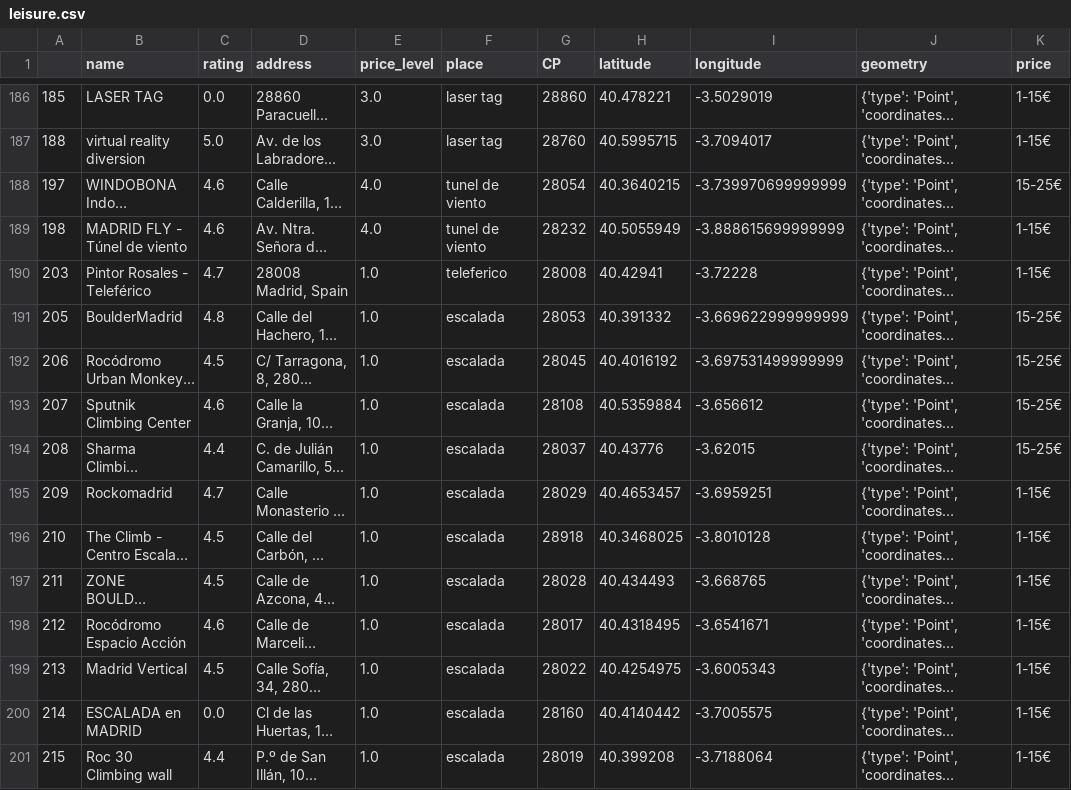
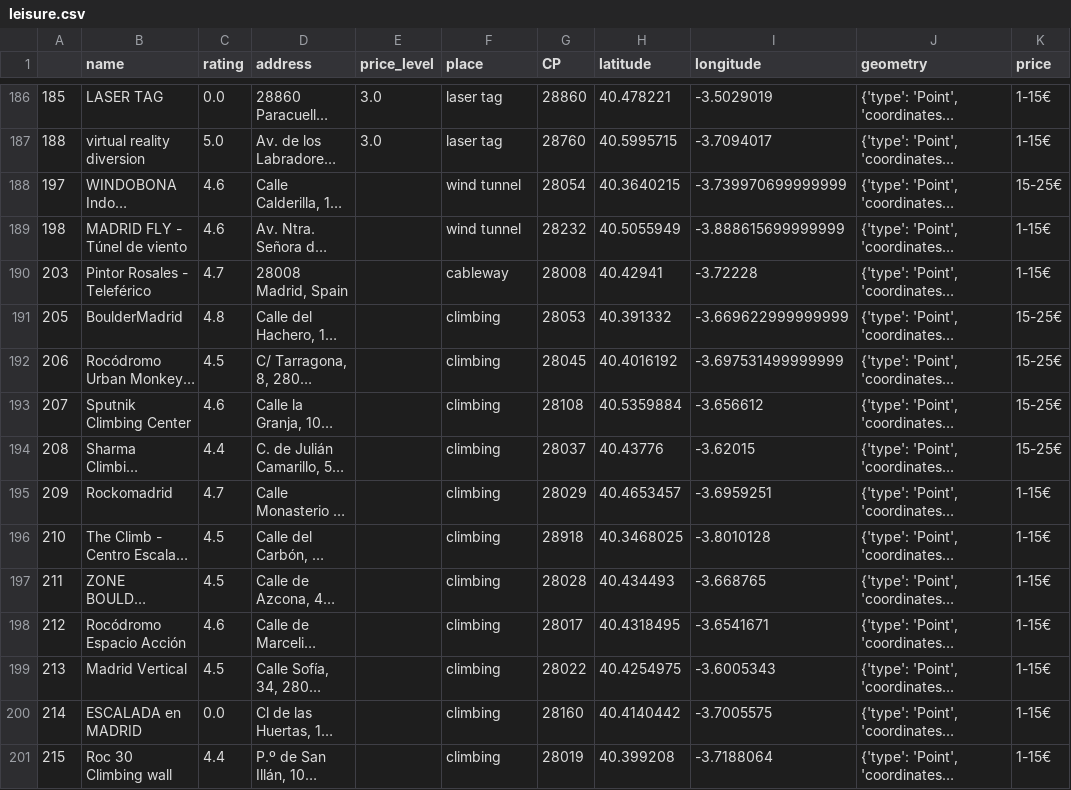
Before and after one commit to julistary/Madplanner-, a CSV file: data/leisure.csv, drawn as a sheet; only a part is shown, gaps mark what is left out; long unchanged cells end in …; the diff covers the shown part only; the diff names each change by its address in the sheet, - before the commit and + after, or states it on an @@ line.

```diff
--- a/data/leisure.csv
+++ b/data/leisure.csv
-E188:E189 (price_level): 4.0
+E188:E189 (price_level): (empty)
-F188:F189 (place): tunel de viento
+F188:F189 (place): wind tunnel
-E190:E201 (price_level): 1.0
+E190:E201 (price_level): (empty)
-F190 (place): teleferico
+F190 (place): cableway
-F191:F201 (place): escalada
+F191:F201 (place): climbing
```
Also changed, not shown: 138 edited cells elsewhere in this file, 5 other files.
